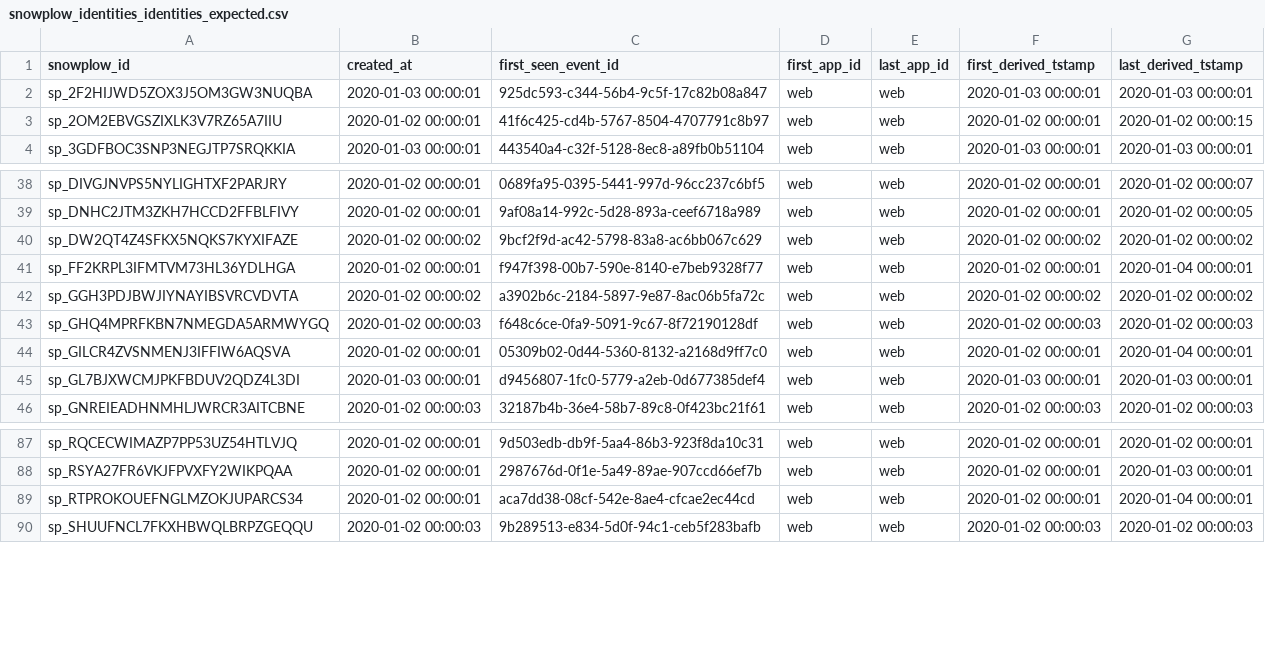
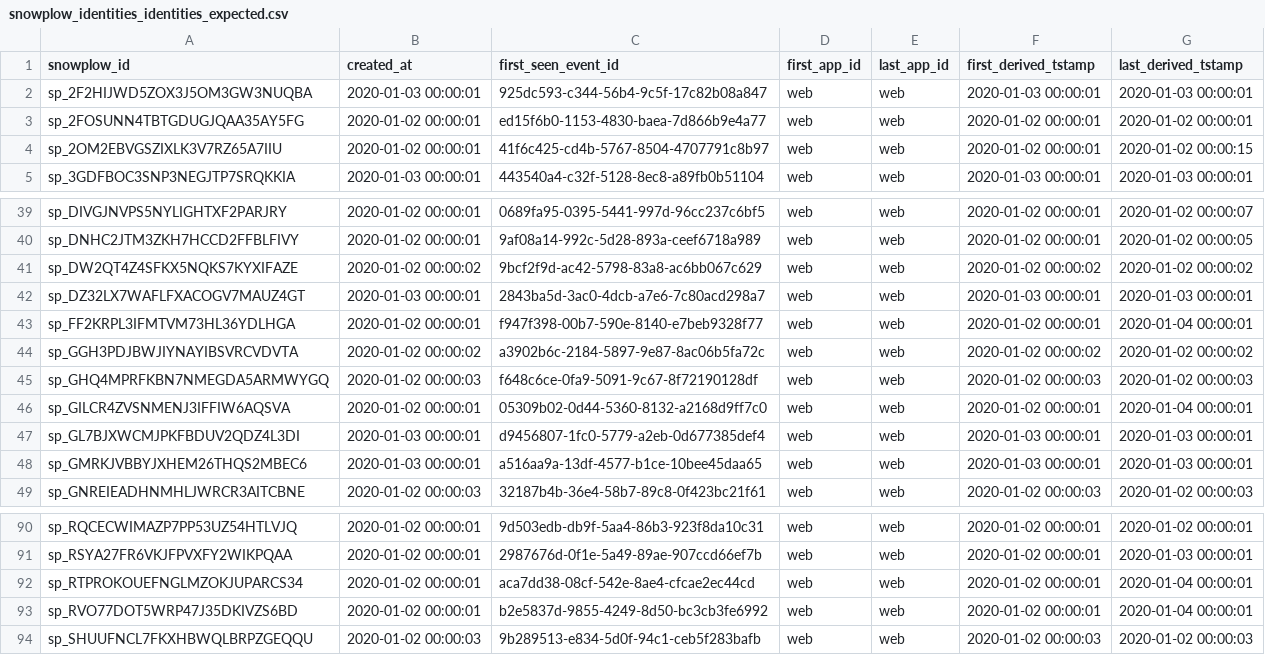
Before and after one commit to snowplow-incubator/dbt-snowplow-identities, a CSV file: integration_tests/data/expected/snowplow_identities_identities_expected.csv, drawn as a sheet; only a part is shown, gaps mark what is left out.

```diff
--- a/integration_tests/data/expected/snowplow_identities_identities_expected.csv
+++ b/integration_tests/data/expected/snowplow_identities_identities_expected.csv
@@ -2,2 +2,3 @@ snowplow_id,created_at,first_seen_event_id,first_app_id,last_app_id,first_derive
 sp_2F2HIJWD5ZOX3J5OM3GW3NUQBA,2020-01-03 00:00:01,925dc593-c344-56b4-9c5f-17c82b08a847,web,web,2020-01-03 00:00:01,2020-01-03 00:00:01
+sp_2FOSUNN4TBTGDUGJQAA35AY5FG,2020-01-02 00:00:01,ed15f6b0-1153-4830-baea-7d866b9e4a77,web,web,2020-01-02 00:00:01,2020-01-02 00:00:01
 sp_2OM2EBVGSZIXLK3V7RZ65A7IIU,2020-01-02 00:00:01,41f6c425-cd4b-5767-8504-4707791c8b97,web,web,2020-01-02 00:00:01,2020-01-02 00:00:15
@@ -40,2 +41,3 @@ sp_DNHC2JTM3ZKH7HCCD2FFBLFIVY,2020-01-02 00:00:01,9af08a14-992c-5d28-893a-ceef67
 sp_DW2QT4Z4SFKX5NQKS7KYXIFAZE,2020-01-02 00:00:02,9bcf2f9d-ac42-5798-83a8-ac6bb067c629,web,web,2020-01-02 00:00:02,2020-01-02 00:00:02
+sp_DZ32LX7WAFLFXACOGV7MAUZ4GT,2020-01-03 00:00:01,2843ba5d-3ac0-4dcb-a7e6-7c80acd298a7,web,web,2020-01-03 00:00:01,2020-01-03 00:00:01
 sp_FF2KRPL3IFMTVM73HL36YDLHGA,2020-01-02 00:00:01,f947f398-00b7-590e-8140-e7beb9328f77,web,web,2020-01-02 00:00:01,2020-01-04 00:00:01
@@ -45,2 +47,3 @@ sp_GILCR4ZVSNMENJ3IFFIW6AQSVA,2020-01-02 00:00:01,05309b02-0d44-5360-8132-a2168d
 sp_GL7BJXWCMJPKFBDUV2QDZ4L3DI,2020-01-03 00:00:01,d9456807-1fc0-5779-a2eb-0d677385def4,web,web,2020-01-03 00:00:01,2020-01-03 00:00:01
+sp_GMRKJVBBYJXHEM26THQS2MBEC6,2020-01-03 00:00:01,a516aa9a-13df-4577-b1ce-10bee45daa65,web,web,2020-01-03 00:00:01,2020-01-03 00:00:01
 sp_GNREIEADHNMHLJWRCR3AITCBNE,2020-01-02 00:00:03,32187b4b-36e4-58b7-89c8-0f423bc21f61,web,web,2020-01-02 00:00:03,2020-01-02 00:00:03
@@ -89,2 +92,3 @@ sp_RSYA27FR6VKJFPVXFY2WIKPQAA,2020-01-02 00:00:01,2987676d-0f1e-5a49-89ae-907ccd
 sp_RTPROKOUEFNGLMZOKJUPARCS34,2020-01-02 00:00:01,aca7dd38-08cf-542e-8ae4-cfcae2ec44cd,web,web,2020-01-02 00:00:01,2020-01-04 00:00:01
+sp_RVO77DOT5WRP47J35DKIVZS6BD,2020-01-02 00:00:01,b2e5837d-9855-4249-8d50-bc3cb3fe6992,web,web,2020-01-02 00:00:01,2020-01-04 00:00:01
 sp_SHUUFNCL7FKXHBWQLBRPZGEQQU,2020-01-02 00:00:03,9b289513-e834-5d0f-94c1-ceb5f283bafb,web,web,2020-01-02 00:00:03,2020-01-02 00:00:03
```
Also changed, not shown: integration_tests/data/expected/snowplow_identities_identifier_mapping_expected.csv, integration_tests/data/source/snowplow_identities_events.csv, 5 other files.
